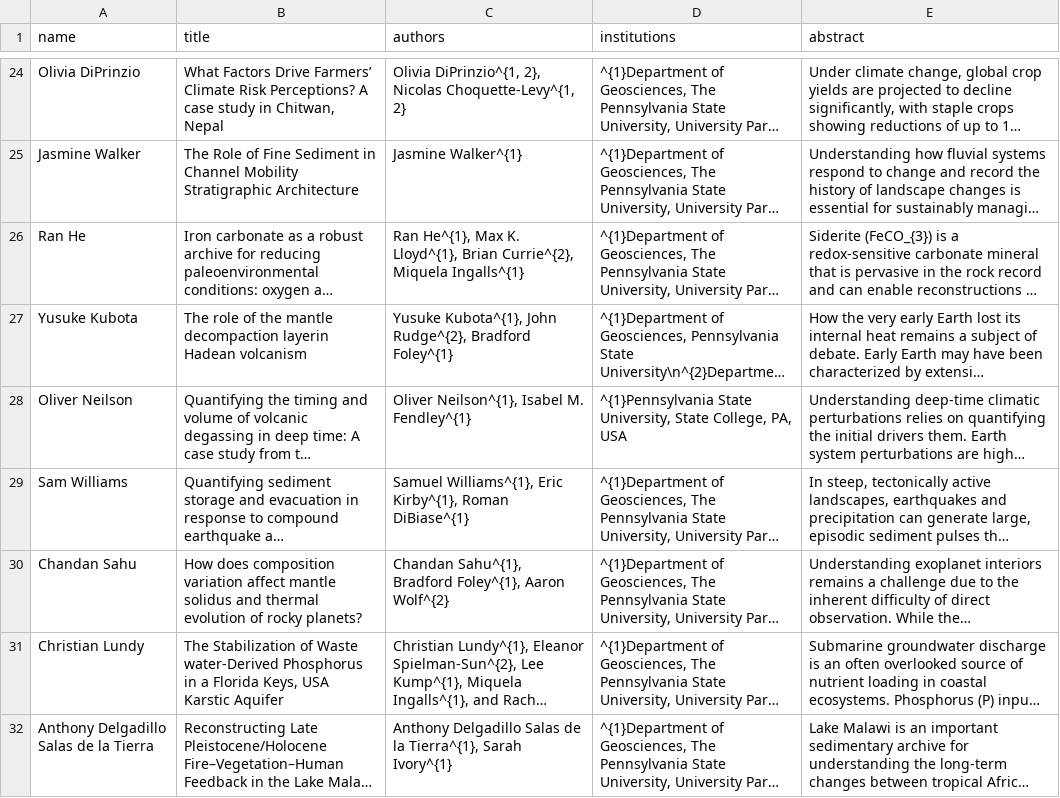
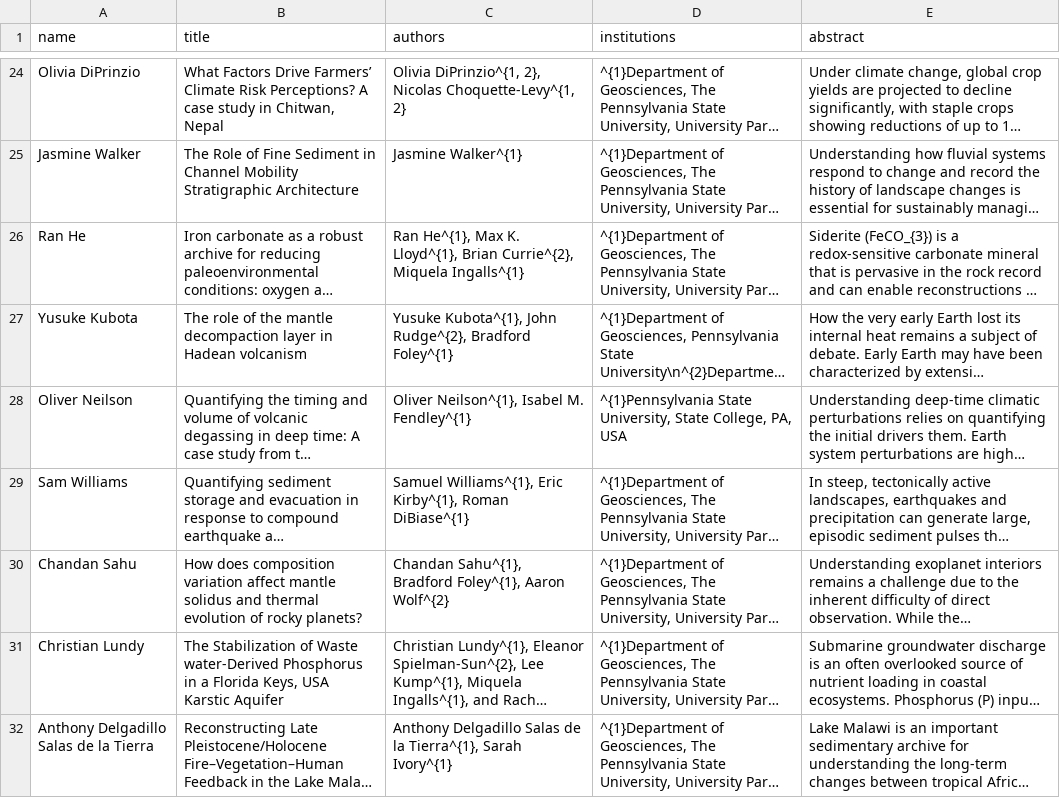
Before and after one commit to psugeograd/colloquium, a CSV file: assets/data/abstracts-2026.csv, drawn as a sheet; only a part is shown, gaps mark what is left out; long unchanged cells end in …; the diff names each change by its address in the sheet, - before the commit and + after, or states it on an @@ line.

```diff
--- a/assets/data/abstracts-2026.csv
+++ b/assets/data/abstracts-2026.csv
-B27 (title): …mantle decompaction layerin Hadean volcanism
+B27 (title): …mantle decompaction layer in Hadean volcanism
```
Also changed, not shown: 1 other file.
